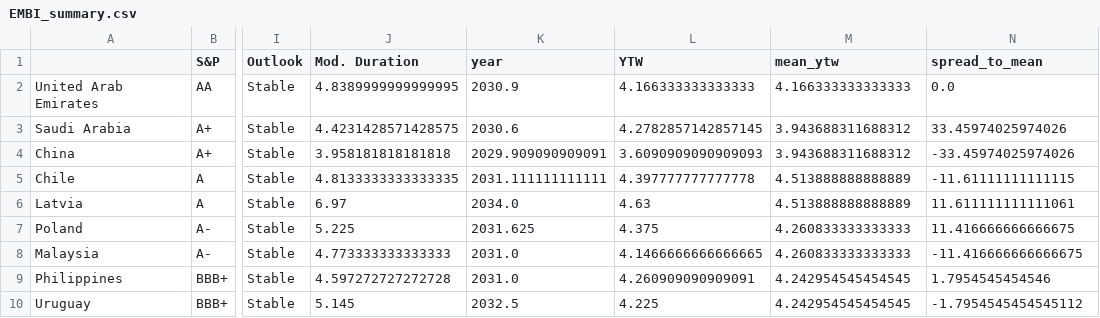
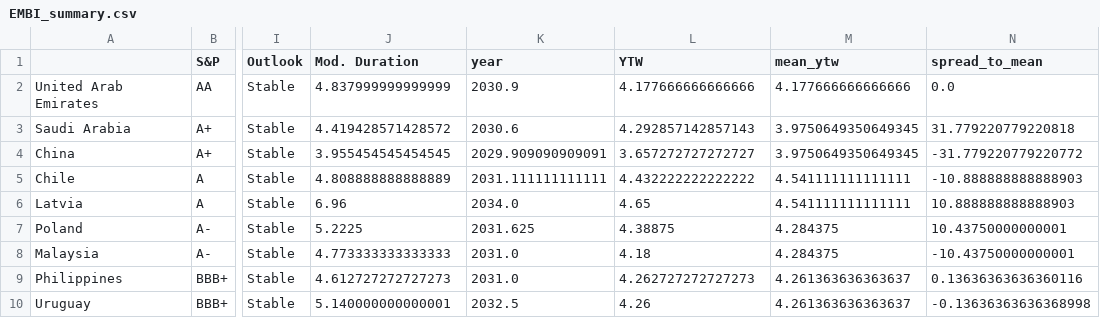
Before and after one commit to DataVizHonduran/EM_spreads_vs_ratings, a CSV file: EMBI_summary.csv, drawn as a sheet; only a part is shown, gaps mark what is left out; the diff covers the shown part only; the diff names each change by its address in the sheet, - before the commit and + after, or states it on an @@ line.

```diff
--- a/EMBI_summary.csv
+++ b/EMBI_summary.csv
-J2 (Mod. Duration): 4.8389999999999995
+J2 (Mod. Duration): 4.837999999999999
-L2 (YTW): 4.166333333333333
+L2 (YTW): 4.177666666666666
-M2 (mean_ytw): 4.166333333333333
+M2 (mean_ytw): 4.177666666666666
-J3 (Mod. Duration): 4.4231428571428575
+J3 (Mod. Duration): 4.419428571428572
-L3 (YTW): 4.2782857142857145
+L3 (YTW): 4.292857142857143
-M3:M4 (mean_ytw): 3.943688311688312
+M3:M4 (mean_ytw): 3.9750649350649345
-N3 (spread_to_mean): 33.45974025974026
+N3 (spread_to_mean): 31.779220779220818
-J4 (Mod. Duration): 3.958181818181818
+J4 (Mod. Duration): 3.955454545454545
-L4 (YTW): 3.6090909090909093
+L4 (YTW): 3.657272727272727
-N4 (spread_to_mean): -33.45974025974026
+N4 (spread_to_mean): -31.779220779220772
-J5 (Mod. Duration): 4.8133333333333335
+J5 (Mod. Duration): 4.808888888888889
-L5 (YTW): 4.397777777777778
+L5 (YTW): 4.432222222222222
-M5:M6 (mean_ytw): 4.513888888888889
+M5:M6 (mean_ytw): 4.541111111111111
-N5 (spread_to_mean): -11.61111111111115
+N5 (spread_to_mean): -10.888888888888903
-J6 (Mod. Duration): 6.97
+J6 (Mod. Duration): 6.96
-L6 (YTW): 4.63
+L6 (YTW): 4.65
-N6 (spread_to_mean): 11.611111111111061
+N6 (spread_to_mean): 10.888888888888903
-J7 (Mod. Duration): 5.225
+J7 (Mod. Duration): 5.2225
-L7 (YTW): 4.375
+L7 (YTW): 4.38875
-M7:M8 (mean_ytw): 4.260833333333333
+M7:M8 (mean_ytw): 4.284375
-N7 (spread_to_mean): 11.416666666666675
+N7 (spread_to_mean): 10.43750000000001
-L8 (YTW): 4.1466666666666665
+L8 (YTW): 4.18
-N8 (spread_to_mean): -11.416666666666675
+N8 (spread_to_mean): -10.43750000000001
-J9 (Mod. Duration): 4.597272727272728
+J9 (Mod. Duration): 4.612727272727273
-L9 (YTW): 4.260909090909091
+L9 (YTW): 4.262727272727273
-M9:M10 (mean_ytw): 4.242954545454545
+M9:M10 (mean_ytw): 4.261363636363637
-N9 (spread_to_mean): 1.7954545454546
+N9 (spread_to_mean): 0.13636363636360116
-J10 (Mod. Duration): 5.145
+J10 (Mod. Duration): 5.140000000000001
-L10 (YTW): 4.225
+L10 (YTW): 4.26
-N10 (spread_to_mean): -1.7954545454545112
+N10 (spread_to_mean): -0.13636363636368998
```
Also changed, not shown: 131 edited cells elsewhere in this file, 1 other file.
